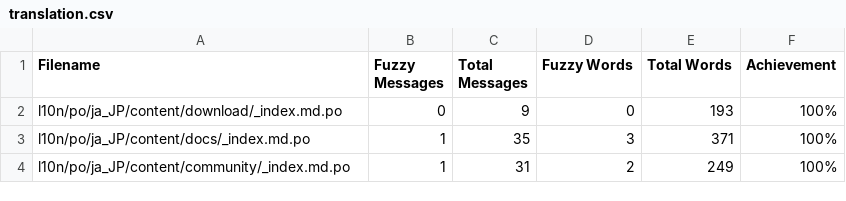
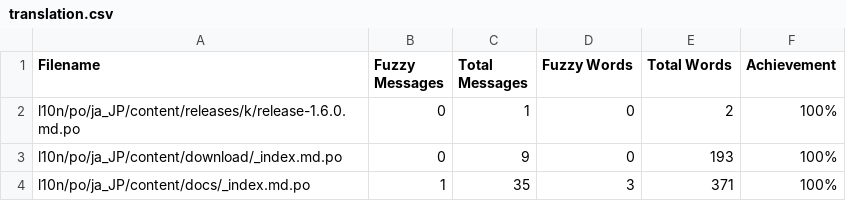
Before and after one commit to jcug-oss/camel-ja, a CSV file: l10n/stats/translation.csv, drawn as a sheet; only a part is shown; the shorter side is filled out with more unchanged rows; the diff names each change by its address in the sheet, - before the commit and + after, or states it on an @@ line.

```diff
--- a/l10n/stats/translation.csv
+++ b/l10n/stats/translation.csv
+row 2: l10n/po/ja_JP/content/releases/k/release-1.6.0.md.po | 0 | 1 | 0 | 2 | 100%
```
